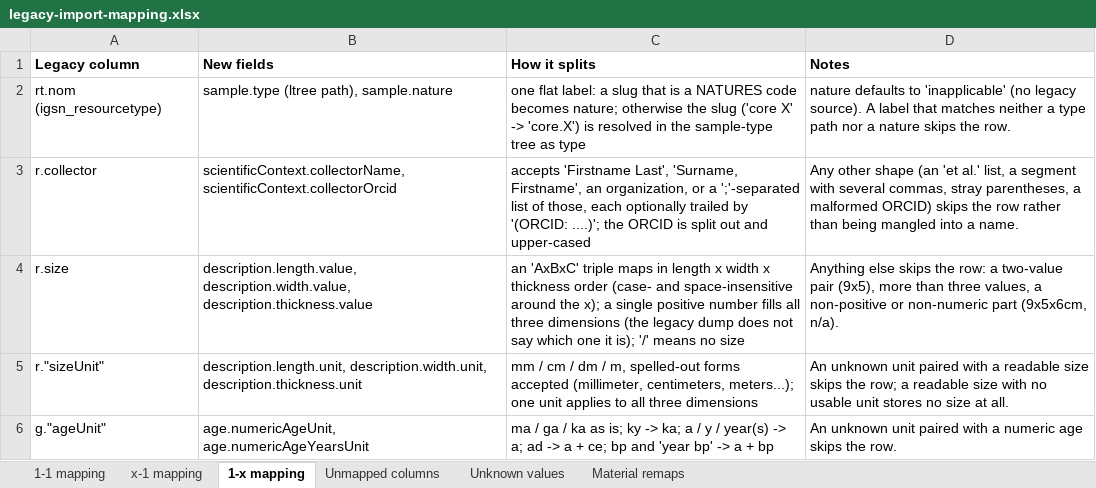
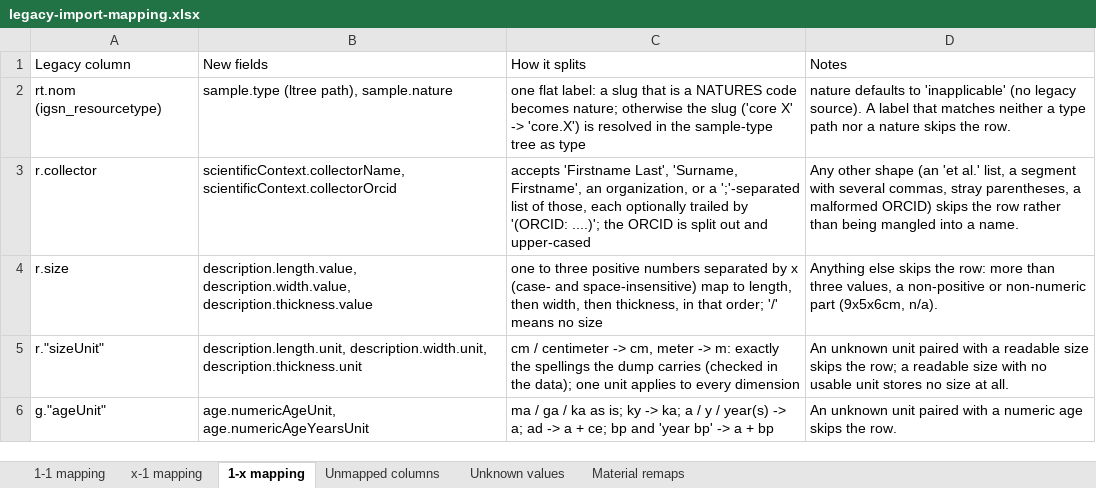
Before and after one commit to OTELO-OSU/Projet_IGSN, an Excel workbook: docs/legacy-import-mapping.xlsx, sheet 1-x mapping, drawn as a sheet; values as stored, in another font and other column widths than the file's, no borders; the diff names each change by its address in the sheet, - before the commit and + after, or states it on an @@ line.

Commit message:
map the legacy xenolithic classifications and simplify the size units

```diff
--- a/docs/legacy-import-mapping.xlsx (sheet 1-x mapping)
+++ b/docs/legacy-import-mapping.xlsx (sheet 1-x mapping)
-A1:D1 bold: on
+A1:D1 bold: off
-C4 (How it splits): an 'AxBxC' triple maps in length x width x thickness order (case- and space-insensitive around the x); a single positive number fills all three dimensions (the legacy dump does not say which one it is); '/' means…
+C4 (How it splits): one to three positive numbers separated by x (case- and space-insensitive) map to length, then width, then thickness, in that order; '/' means…
-D4 (Notes): …the row: a two-value pair (9x5), more than…
+D4 (Notes): …the row: more than…
-C5 (How it splits): mm / cm / dm / m, spelled-out forms accepted (millimeter, centimeters, meters...); one unit applies to all three dimensions
+C5 (How it splits): cm / centimeter -> cm, meter -> m: exactly the spellings the dump carries (checked in the data); one unit applies to every dimension
```
Also changed, not shown: sheet Unknown values, sheet x-1 mapping, sheet 1-1 mapping, sheet Material remaps, sheet Unmapped columns, 3 other files.
